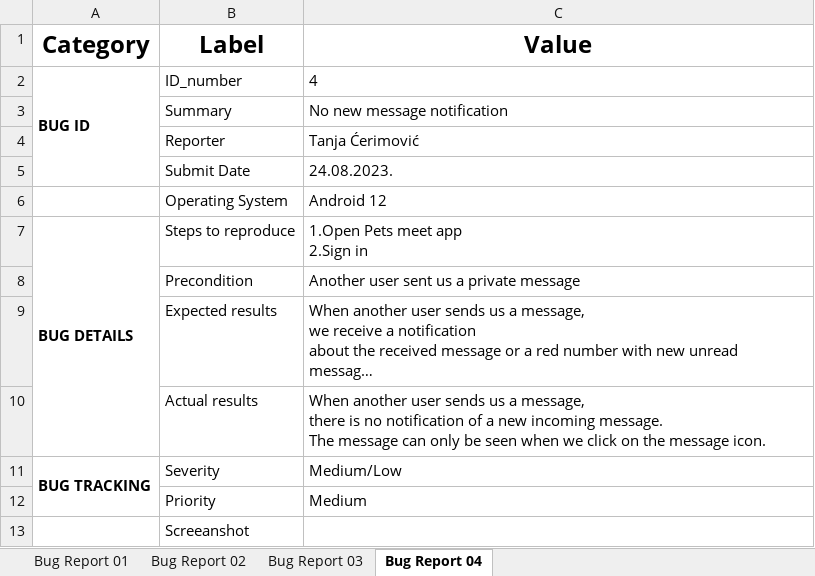
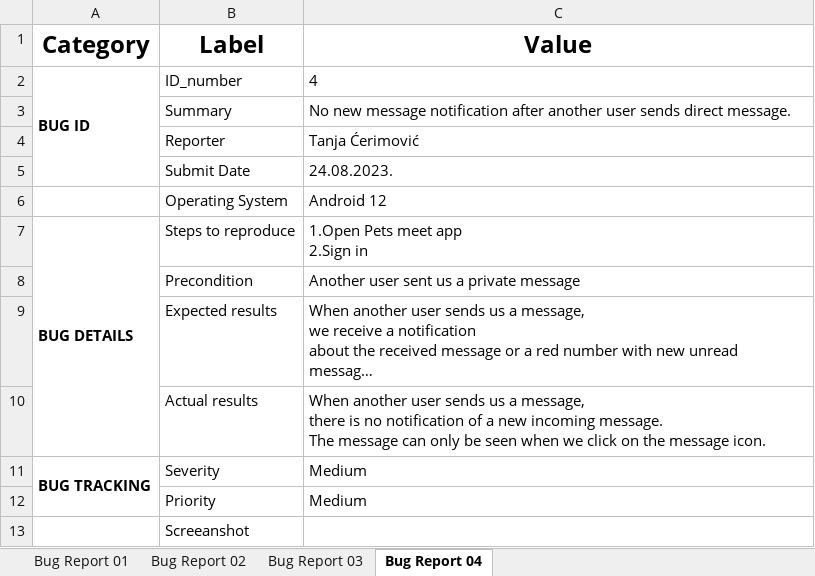
Before and after one commit to bgdtanja/main, an Excel workbook: Manuelno testiranje/Pets Meet/Bug reports.xlsx, sheet Bug Report 04, drawn as a sheet; long unchanged cells end in …; values as stored, in another font and other column widths than the file's, no borders; charts and pictures not drawn; the diff names each change by its address in the sheet, - before the commit and + after, or states it on an @@ line.

```diff
--- a/Manuelno testiranje/Pets Meet/Bug reports.xlsx (sheet Bug Report 04)
+++ b/Manuelno testiranje/Pets Meet/Bug reports.xlsx (sheet Bug Report 04)
-C3 (Value): …message notification
+C3 (Value): …message notification after another user sends direct message.
-C11 (Value): Medium/Low
+C11 (Value): Medium
```
Also changed, not shown: sheet Bug Report 03, Manuelno testiranje/Pets Meet/Test Case.xlsx, 1 other file.
